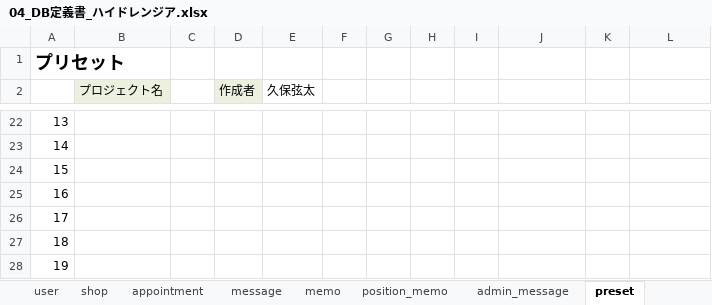
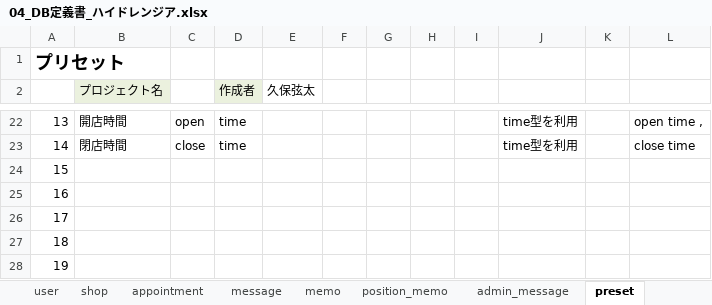
Before and after one commit to dojo2023/B-3, an Excel workbook: doc/04_DB定義書_ハイドレンジア.xlsx, sheet preset, drawn as a sheet; only a part is shown, gaps mark what is left out; values as stored, in another font and other column widths than the file's, no borders; the diff covers the shown part only; the diff names each change by its address in the sheet, - before the commit and + after, or states it on an @@ line.

```diff
--- a/doc/04_DB定義書_ハイドレンジア.xlsx (sheet preset)
+++ b/doc/04_DB定義書_ハイドレンジア.xlsx (sheet preset)
-B22 (プロジェクト名): (empty)
+B22 (プロジェクト名): 開店時間
-C22: (empty)
+C22: open
-D22:D23 (作成者): (empty)
+D22:D23 (作成者): time
-J22:J23: (empty)
+J22:J23: time型を利用
-L22: (empty)
+L22: open time ,
-B23 (プロジェクト名): (empty)
+B23 (プロジェクト名): 閉店時間
-C23: (empty)
+C23: close
-L23: (empty)
+L23: close time
```
Also changed, not shown: 30 edited cells elsewhere in this sheet, doc/04_画面遷移図_ハイドレンジア.xlsx, 3 other files.
